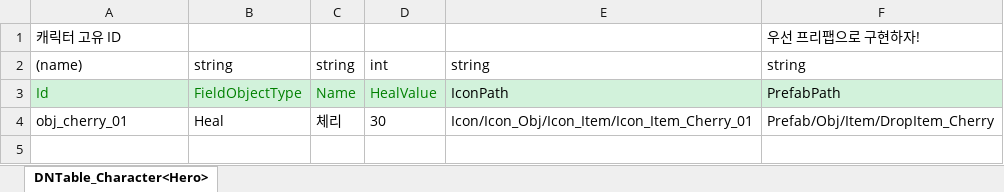
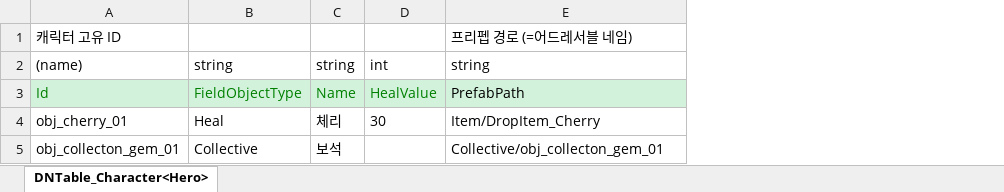
Before and after one commit to Felia1564/Portfolio_2D, an Excel workbook: JsonConverter/ExcelFiles/Item.xlsx, sheet DNTable_Character<Hero>, drawn as a sheet; values as stored, in another font and other column widths than the file's, no borders; removed rows and columns are numbered as before the commit, all else as after; the diff names each change by its address in the sheet, - before the commit and + after, or states it on an @@ line.

```diff
--- a/JsonConverter/ExcelFiles/Item.xlsx (sheet DNTable_Character<Hero>)
+++ b/JsonConverter/ExcelFiles/Item.xlsx (sheet DNTable_Character<Hero>)
-column E, rows 2-4: string | IconPath | Icon/Icon_Obj/Icon_Item/Icon_Item_Cherry_01
-E1: 우선 프리팹으로 구현하자!
+E1: 프리펩 경로 (=어드레서블 네임)
-E4: Prefab/Obj/Item/DropItem_Cherry
+E4: Item/DropItem_Cherry
+row 5: obj_collecton_gem_01 | Collective | 보석 |  | Collective/obj_collecton_gem_01
```
Also changed, not shown: JsonConverter/ExcelFiles/Enemy.xlsx, JsonConverter/ExcelFiles/Trap.xlsx, 29 other files.
